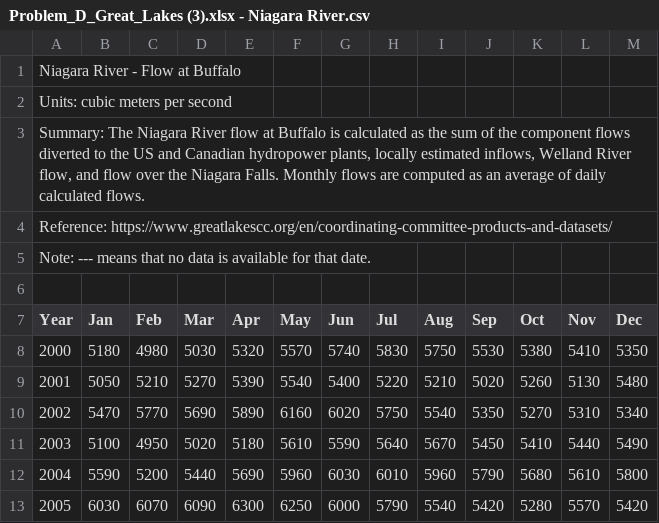
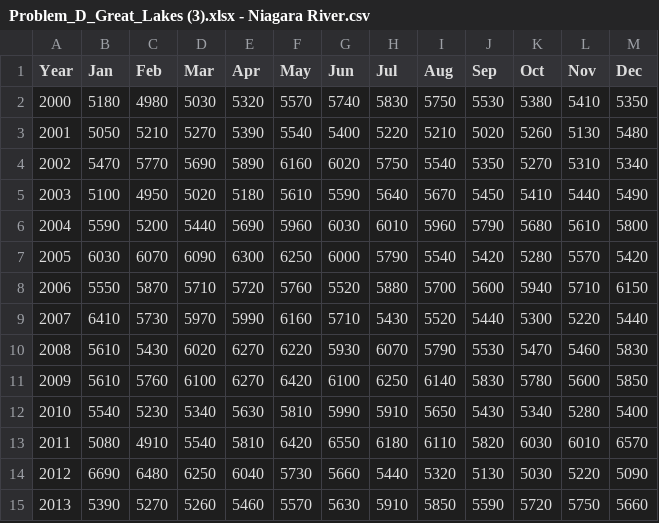
Before and after one commit to stremelaj/GLERL-Great-Lakes-Monthly-Hydrologic-Data-1860-Recent-, a CSV file: .github/workflows/Problem_D_Great_Lakes (3).xlsx - Niagara River.csv, drawn as a sheet; only a part is shown; the shorter side is filled out with more unchanged rows.

Commit message:
Update Problem_D_Great_Lakes (3).xlsx - Niagara River.csv

```diff
--- a/.github/workflows/Problem_D_Great_Lakes (3).xlsx - Niagara River.csv
+++ b/.github/workflows/Problem_D_Great_Lakes (3).xlsx - Niagara River.csv
@@ -1,7 +1 @@
-Niagara River - Flow at Buffalo,,,,,,,,,,,,
-Units: cubic meters per second,,,,,,,,,,,,
-"Summary: The Niagara River flow at Buffalo is calculated as the sum of the component flows diverted to the US and Canadian hydropower plants, locally estimated inflows, Welland River flow, and flow over the Niagara Falls.  Monthly flows are computed as an average of daily calculated flows. ",,,,,,,,,,,,
-Reference: https://www.greatlakescc.org/en/coordinating-committee-products-and-datasets/,,,,,,,,,,,,
-Note: --- means that no data is available for that date.,,,,,,,,,,,,
-,,,,,,,,,,,,
 Year,Jan,Feb,Mar,Apr,May,Jun,Jul,Aug,Sep,Oct,Nov,Dec
```
